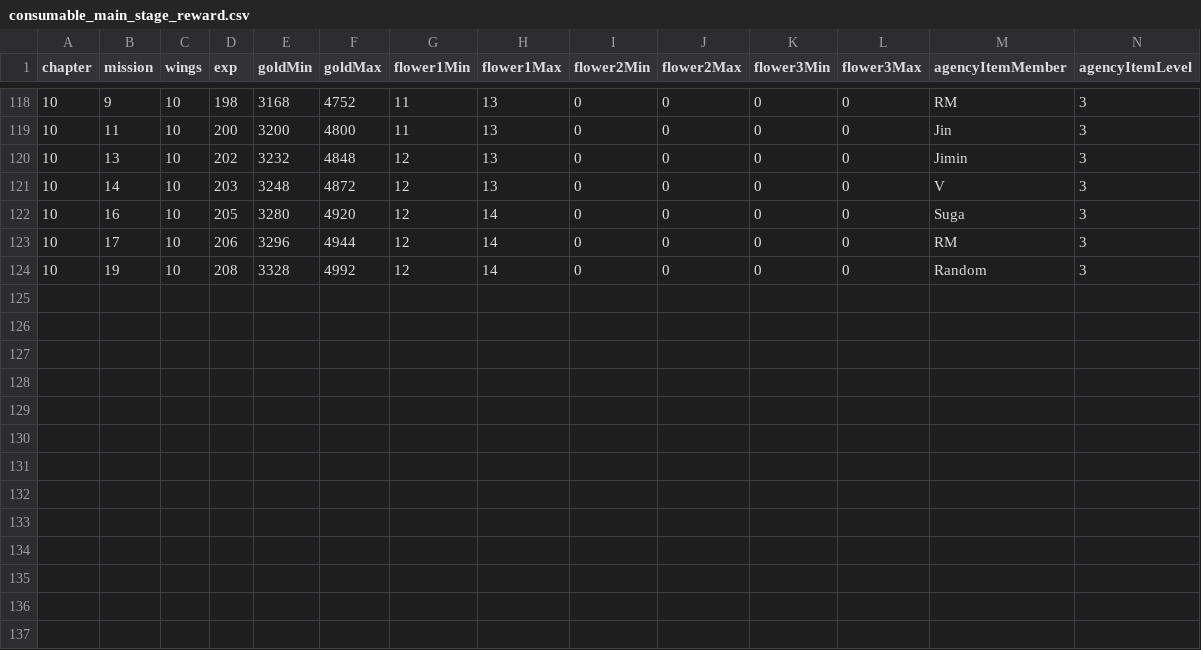
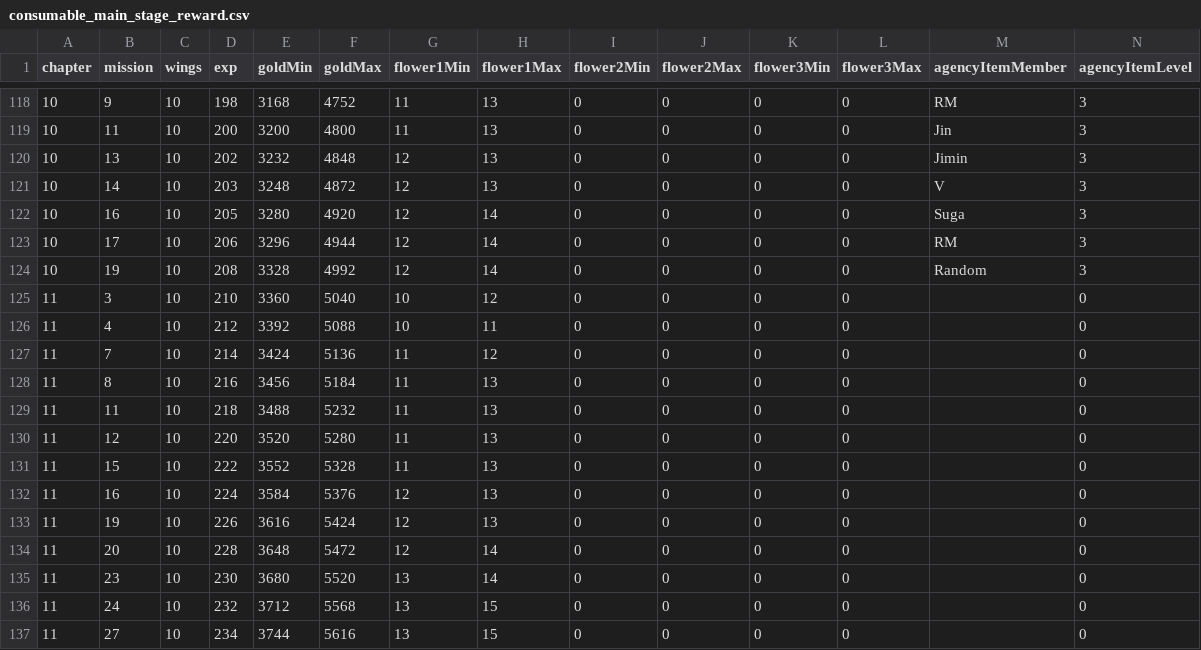
Before and after one commit to inggy/bts-world-data-extractor, a CSV file: output/consumable_main_stage_reward.csv, drawn as a sheet; only a part is shown, gaps mark what is left out; the diff names each change by its address in the sheet, - before the commit and + after, or states it on an @@ line.

```diff
--- a/output/consumable_main_stage_reward.csv
+++ b/output/consumable_main_stage_reward.csv
+row 125: 11 | 3 | 10 | 210 | 3360 | 5040 | 10 | 12 | 0 | 0 | 0 | 0 |  | 0
+row 126: 11 | 4 | 10 | 212 | 3392 | 5088 | 10 | 11 | 0 | 0 | 0 | 0 |  | 0
+row 127: 11 | 7 | 10 | 214 | 3424 | 5136 | 11 | 12 | 0 | 0 | 0 | 0 |  | 0
+row 128: 11 | 8 | 10 | 216 | 3456 | 5184 | 11 | 13 | 0 | 0 | 0 | 0 |  | 0
+row 129: 11 | 11 | 10 | 218 | 3488 | 5232 | 11 | 13 | 0 | 0 | 0 | 0 |  | 0
+row 130: 11 | 12 | 10 | 220 | 3520 | 5280 | 11 | 13 | 0 | 0 | 0 | 0 |  | 0
+row 131: 11 | 15 | 10 | 222 | 3552 | 5328 | 11 | 13 | 0 | 0 | 0 | 0 |  | 0
+row 132: 11 | 16 | 10 | 224 | 3584 | 5376 | 12 | 13 | 0 | 0 | 0 | 0 |  | 0
+row 133: 11 | 19 | 10 | 226 | 3616 | 5424 | 12 | 13 | 0 | 0 | 0 | 0 |  | 0
+row 134: 11 | 20 | 10 | 228 | 3648 | 5472 | 12 | 14 | 0 | 0 | 0 | 0 |  | 0
+row 135: 11 | 23 | 10 | 230 | 3680 | 5520 | 13 | 14 | 0 | 0 | 0 | 0 |  | 0
+row 136: 11 | 24 | 10 | 232 | 3712 | 5568 | 13 | 15 | 0 | 0 | 0 | 0 |  | 0
+row 137: 11 | 27 | 10 | 234 | 3744 | 5616 | 13 | 15 | 0 | 0 | 0 | 0 |  | 0
```
Also changed, not shown: output/consumable_cards.csv, output/consumable_main_stage.csv, 10 other files.
